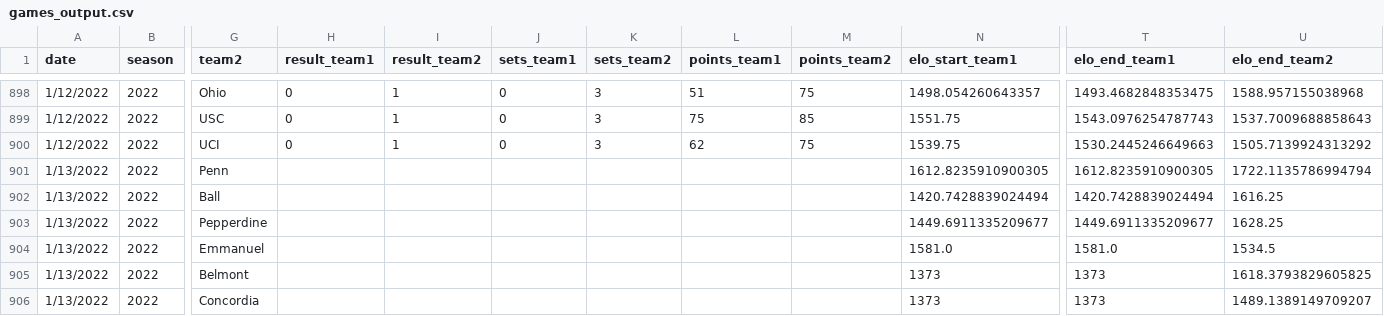
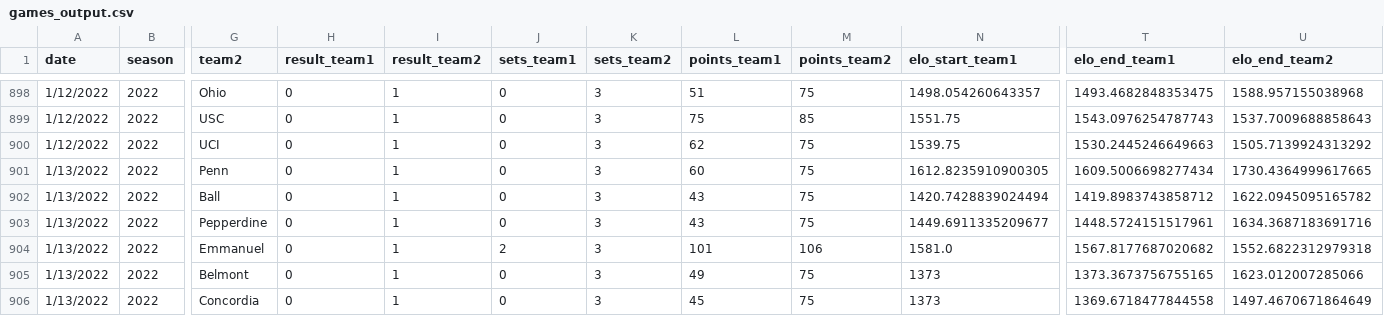
Before and after one commit to tjbreshears/VBelo, a CSV file: outputs/games_output.csv, drawn as a sheet; only a part is shown, gaps mark what is left out; the diff names each change by its address in the sheet, - before the commit and + after, or states it on an @@ line.

Commit message:
Games through 1/13/22

```diff
--- a/outputs/games_output.csv
+++ b/outputs/games_output.csv
-H901:H906 (result_team1): (empty)
+H901:H906 (result_team1): 0
-I901:I906 (result_team2): (empty)
+I901:I906 (result_team2): 1
-J901:J903 (sets_team1): (empty)
+J901:J903 (sets_team1): 0
-K901:K906 (sets_team2): (empty)
+K901:K906 (sets_team2): 3
-L901 (points_team1): (empty)
+L901 (points_team1): 60
-M901:M903 (points_team2): (empty)
+M901:M903 (points_team2): 75
-T901 (elo_end_team1): 1612.8235910900305
+T901 (elo_end_team1): 1609.5006698277434
-U901 (elo_end_team2): 1722.1135786994794
+U901 (elo_end_team2): 1730.4364999617665
-L902:L903 (points_team1): (empty)
+L902:L903 (points_team1): 43
-T902 (elo_end_team1): 1420.7428839024494
+T902 (elo_end_team1): 1419.8983743858712
-U902 (elo_end_team2): 1616.25
+U902 (elo_end_team2): 1622.0945095165782
-T903 (elo_end_team1): 1449.6911335209677
+T903 (elo_end_team1): 1448.5724151517961
-U903 (elo_end_team2): 1628.25
+U903 (elo_end_team2): 1634.3687183691716
-J904 (sets_team1): (empty)
+J904 (sets_team1): 2
-L904 (points_team1): (empty)
+L904 (points_team1): 101
-M904 (points_team2): (empty)
+M904 (points_team2): 106
-T904 (elo_end_team1): 1581.0
+T904 (elo_end_team1): 1567.8177687020682
-U904 (elo_end_team2): 1534.5
+U904 (elo_end_team2): 1552.6822312979318
-J905:J906 (sets_team1): (empty)
+J905:J906 (sets_team1): 0
-L905 (points_team1): (empty)
+L905 (points_team1): 49
-M905:M906 (points_team2): (empty)
+M905:M906 (points_team2): 75
-T905 (elo_end_team1): 1373
+T905 (elo_end_team1): 1373.3673756755165
-U905 (elo_end_team2): 1618.3793829605825
+U905 (elo_end_team2): 1623.012007285066
-L906 (points_team1): (empty)
+L906 (points_team1): 45
-T906 (elo_end_team1): 1373
+T906 (elo_end_team1): 1369.6718477844558
-U906 (elo_end_team2): 1489.1389149709207
+U906 (elo_end_team2): 1497.4670671864649
```
Also changed, not shown: inputs/VBelo - games.csv, outputs/teams_ouput.csv, 1 other file.
